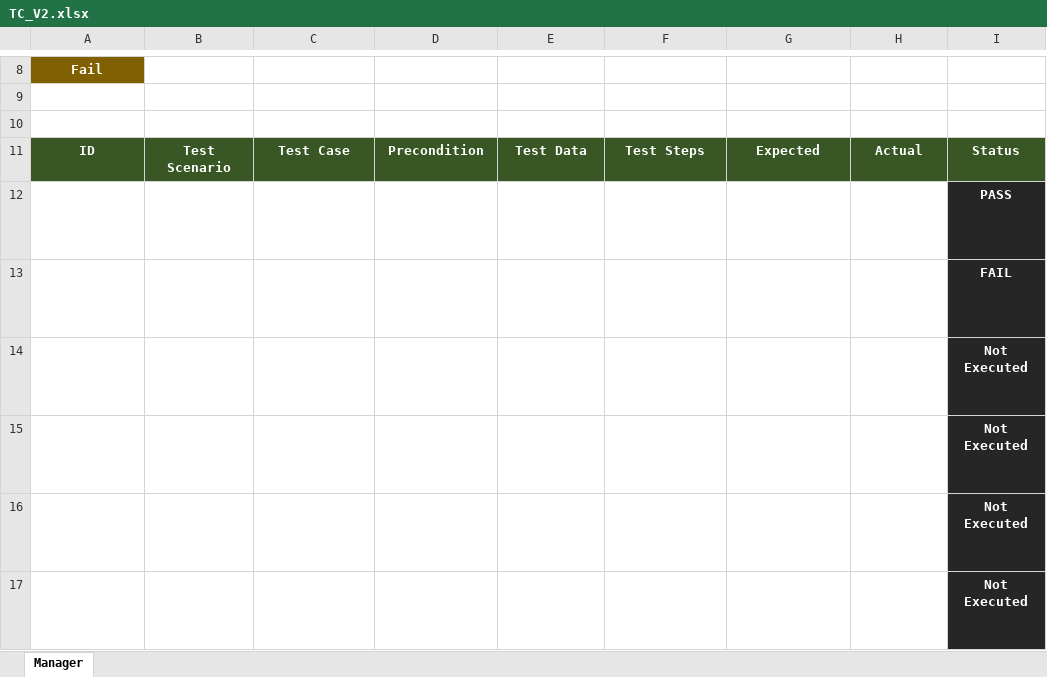
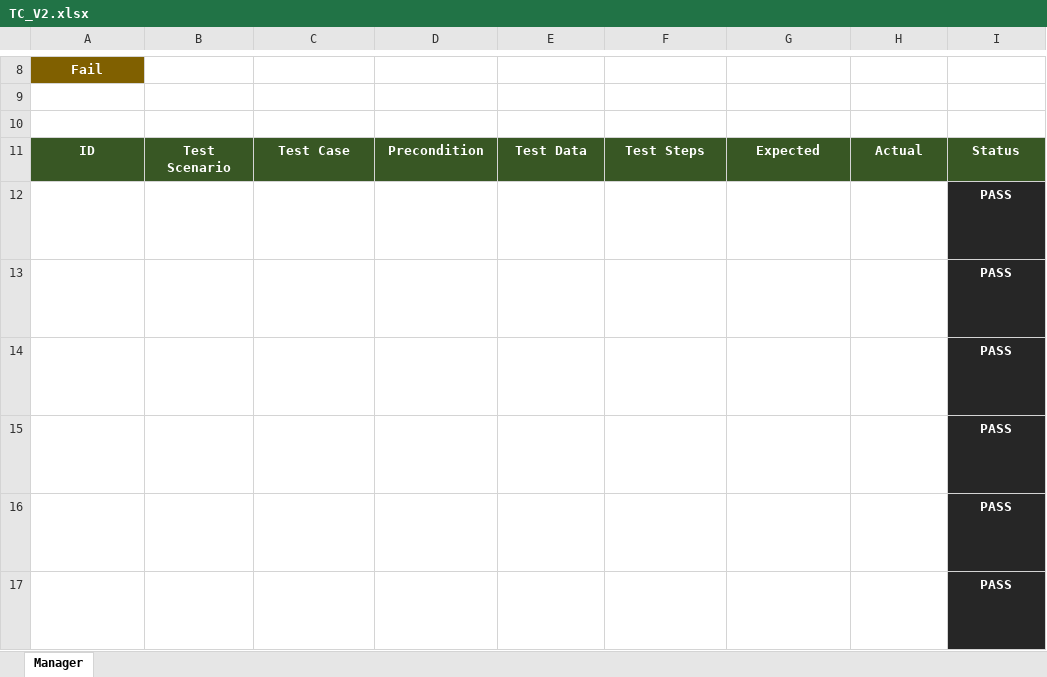
Before and after one commit to Bad-ri/Manual-Testing, an Excel workbook: Guru99/TC_V2.xlsx, sheet Manager, drawn as a sheet; only a part is shown, gaps mark what is left out; long unchanged cells end in …; values as stored, in another font and other column widths than the file's, no borders; charts and pictures and conditional formats and table styles not drawn; the diff covers the shown part only; the diff names each change by its address in the sheet, - before the commit and + after, or states it on an @@ line.

Commit message:
execute some test cases

```diff
--- a/Guru99/TC_V2.xlsx (sheet Manager)
+++ b/Guru99/TC_V2.xlsx (sheet Manager)
-I13: FAIL
+I13: PASS
-I14:I17: Not Executed
+I14:I17: PASS
```
Also changed, not shown: 7 edited cells elsewhere in this sheet, charts or pictures, 1 other file.
